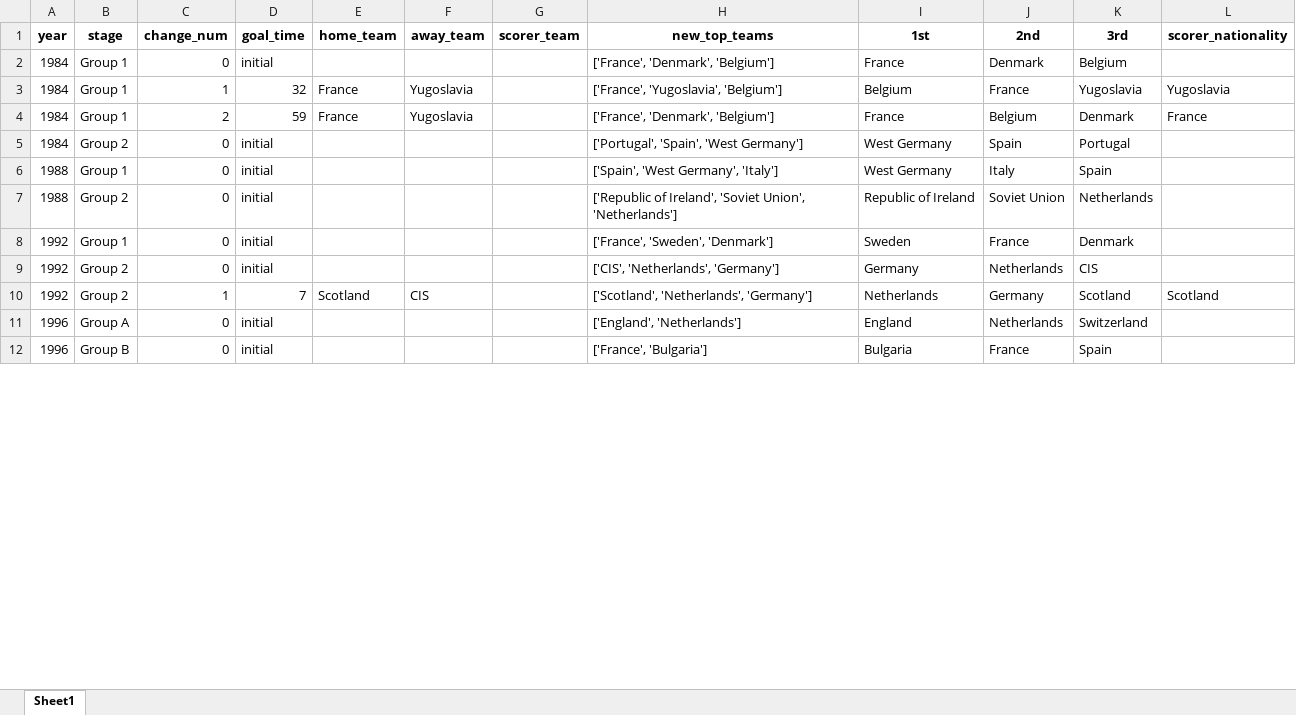
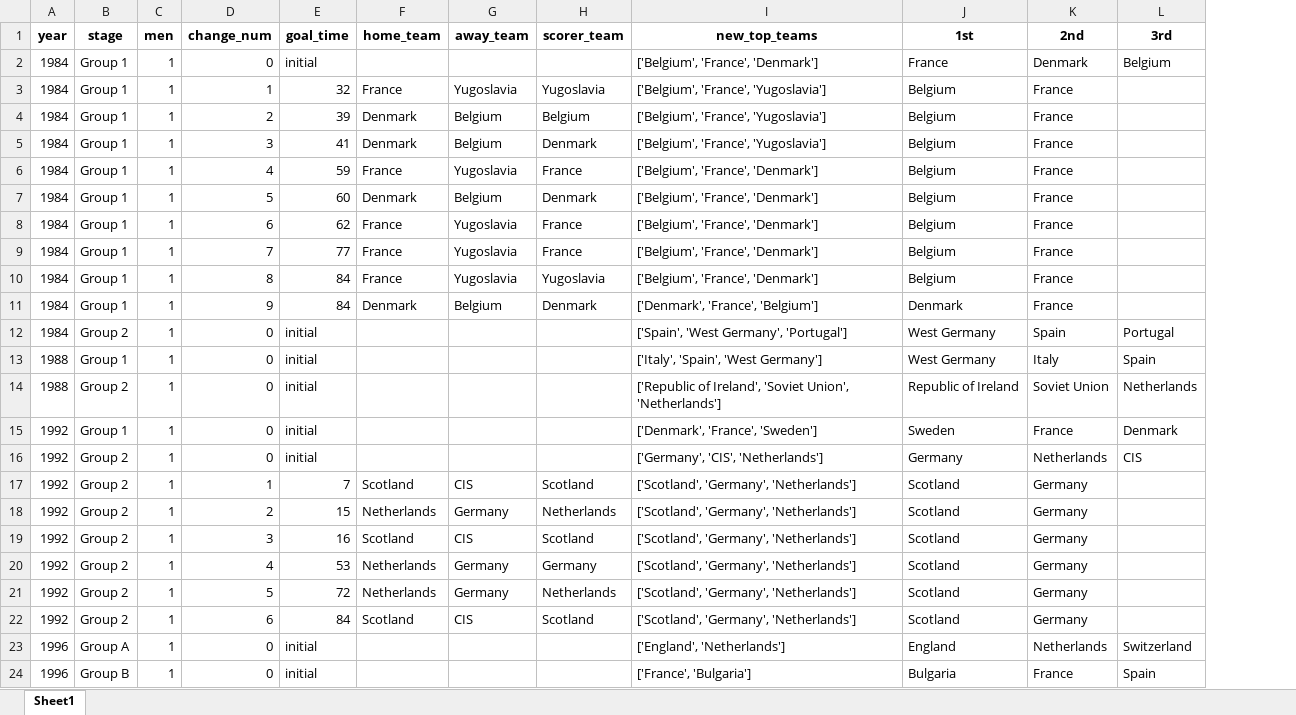
Before and after one commit to AEGDDI/tiebreak_wc, an Excel workbook: data/out/standings_eu_uefa.xlsx, sheet Sheet1, drawn as a sheet; only a part is shown; values as stored, in another font and other column widths than the file's, no borders; removed rows and columns are numbered as before the commit, all else as after; the diff covers the shown part only; the diff names each change by its address in the sheet, - before the commit and + after, or states it on an @@ line.

```diff
--- a/data/out/standings_eu_uefa.xlsx (sheet Sheet1)
+++ b/data/out/standings_eu_uefa.xlsx (sheet Sheet1)
+column C (men), rows 2-3: 1 | 1; row 6: 1; rows 12-17: all 1; rows 23-24: 1 | 1
-column L (scorer_nationality), rows 3-10: Yugoslavia | France |  |  |  |  |  | Scotland
-I2 (new_top_teams): ['France', 'Denmark', 'Belgium']
+I2 (new_top_teams): ['Belgium', 'France', 'Denmark']
-H3 (scorer_team): (empty)
+H3 (scorer_team): Yugoslavia
-I3 (new_top_teams): ['France', 'Yugoslavia', 'Belgium']
+I3 (new_top_teams): ['Belgium', 'France', 'Yugoslavia']
-L3 (3rd): Yugoslavia
+L3 (3rd): (empty)
+row 4: 1984 | Group 1 | 1 | 2 | 39 | Denmark | Belgium | Belgium | ['Belgium', 'France', 'Yugoslavia'] | Belgium | France
+row 5: 1984 | Group 1 | 1 | 3 | 41 | Denmark | Belgium | Denmark | ['Belgium', 'France', 'Yugoslavia'] | Belgium | France
-D6 (change_num): 2
+D6 (change_num): 4
-H6 (scorer_team): (empty)
+H6 (scorer_team): France
-I6 (new_top_teams): ['France', 'Denmark', 'Belgium']
+I6 (new_top_teams): ['Belgium', 'France', 'Denmark']
-J6 (1st): France
+J6 (1st): Belgium
-K6 (2nd): Belgium
+K6 (2nd): France
-L6 (3rd): Denmark
+L6 (3rd): (empty)
+row 7: 1984 | Group 1 | 1 | 5 | 60 | Denmark | Belgium | Denmark | ['Belgium', 'France', 'Denmark'] | Belgium | France
+row 8: 1984 | Group 1 | 1 | 6 | 62 | France | Yugoslavia | France | ['Belgium', 'France', 'Denmark'] | Belgium | France
+row 9: 1984 | Group 1 | 1 | 7 | 77 | France | Yugoslavia | France | ['Belgium', 'France', 'Denmark'] | Belgium | France
+row 10: 1984 | Group 1 | 1 | 8 | 84 | France | Yugoslavia | Yugoslavia | ['Belgium', 'France', 'Denmark'] | Belgium | France
+row 11: 1984 | Group 1 | 1 | 9 | 84 | Denmark | Belgium | Denmark | ['Denmark', 'France', 'Belgium'] | Denmark | France
-I12 (new_top_teams): ['Portugal', 'Spain', 'West Germany']
+I12 (new_top_teams): ['Spain', 'West Germany', 'Portugal']
-I13 (new_top_teams): ['Spain', 'West Germany', 'Italy']
+I13 (new_top_teams): ['Italy', 'Spain', 'West Germany']
-I15 (new_top_teams): ['France', 'Sweden', 'Denmark']
+I15 (new_top_teams): ['Denmark', 'France', 'Sweden']
-I16 (new_top_teams): ['CIS', 'Netherlands', 'Germany']
+I16 (new_top_teams): ['Germany', 'CIS', 'Netherlands']
-H17 (scorer_team): (empty)
+H17 (scorer_team): Scotland
-I17 (new_top_teams): ['Scotland', 'Netherlands', 'Germany']
+I17 (new_top_teams): ['Scotland', 'Germany', 'Netherlands']
-J17 (1st): Netherlands
+J17 (1st): Scotland
-L17 (3rd): Scotland
+L17 (3rd): (empty)
+row 18: 1992 | Group 2 | 1 | 2 | 15 | Netherlands | Germany | Netherlands | ['Scotland', 'Germany', 'Netherlands'] | Scotland | Germany
+row 19: 1992 | Group 2 | 1 | 3 | 16 | Scotland | CIS | Scotland | ['Scotland', 'Germany', 'Netherlands'] | Scotland | Germany
+row 20: 1992 | Group 2 | 1 | 4 | 53 | Netherlands | Germany | Germany | ['Scotland', 'Germany', 'Netherlands'] | Scotland | Germany
+row 21: 1992 | Group 2 | 1 | 5 | 72 | Netherlands | Germany | Netherlands | ['Scotland', 'Germany', 'Netherlands'] | Scotland | Germany
+row 22: 1992 | Group 2 | 1 | 6 | 84 | Scotland | CIS | Scotland | ['Scotland', 'Germany', 'Netherlands'] | Scotland | Germany
```
Also changed, not shown: 44 added rows and 208 edited cells elsewhere in this sheet, data/out/standings_euro_fifa.xlsx, data/out/standings_wc_fifa.xlsx, 15 other files.
